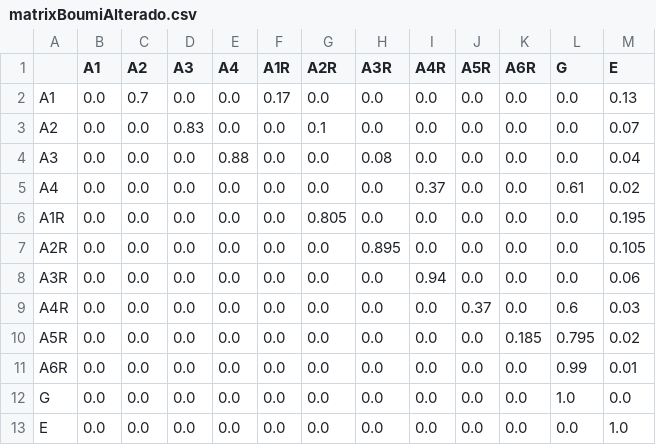
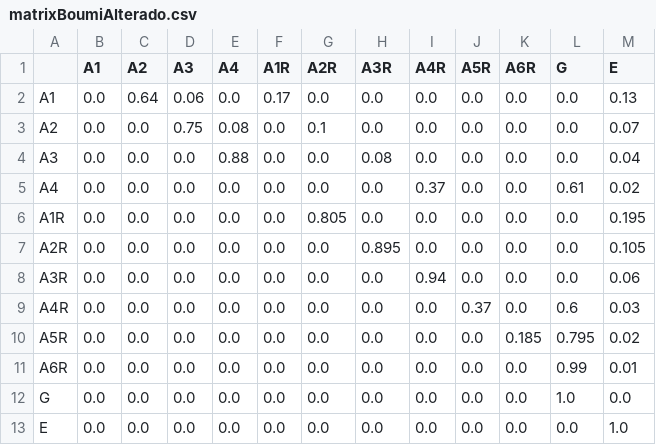
Before and after one commit to JulianaFerreira/educacao, a CSV file: matrix/matrixBoumiAlterado.csv, drawn as a sheet.

```diff
--- a/matrix/matrixBoumiAlterado.csv
+++ b/matrix/matrixBoumiAlterado.csv
@@ -1,4 +1,4 @@
 ,A1,A2,A3,A4,A1R,A2R,A3R,A4R,A5R,A6R,G,E
-A1,0.0,0.7,0.0,0.0,0.17,0.0,0.0,0.0,0.0,0.0,0.0,0.13
-A2,0.0,0.0,0.83,0.0,0.0,0.1,0.0,0.0,0.0,0.0,0.0,0.07
+A1,0.0,0.64,0.06,0.0,0.17,0.0,0.0,0.0,0.0,0.0,0.0,0.13
+A2,0.0,0.0,0.75,0.08,0.0,0.1,0.0,0.0,0.0,0.0,0.0,0.07
 A3,0.0,0.0,0.0,0.88,0.0,0.0,0.08,0.0,0.0,0.0,0.0,0.04
```
Also changed, not shown: 7 other files.
